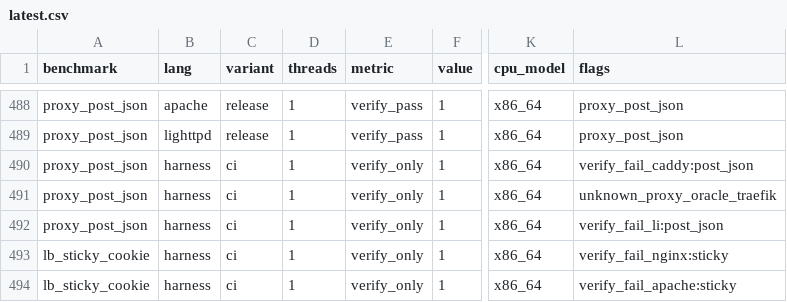
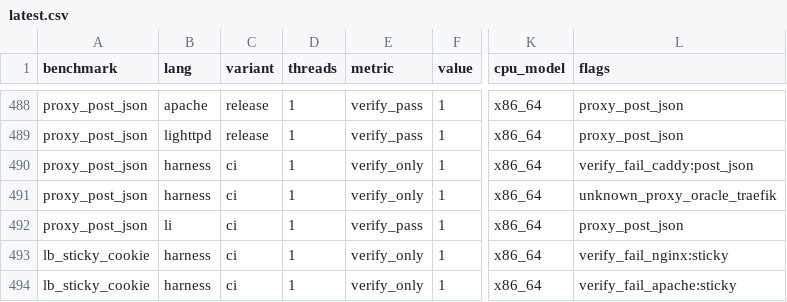
Before and after one commit to li-langverse/benchmarks, a CSV file: results/latest.csv, drawn as a sheet; only a part is shown, gaps mark what is left out; the diff names each change by its address in the sheet, - before the commit and + after, or states it on an @@ line.

```diff
--- a/results/latest.csv
+++ b/results/latest.csv
-B492 (lang): harness
+B492 (lang): li
-E492 (metric): verify_only
+E492 (metric): verify_pass
-L492 (flags): verify_fail_li:post_json
+L492 (flags): proxy_post_json
```
Also changed, not shown: 1 other file.
